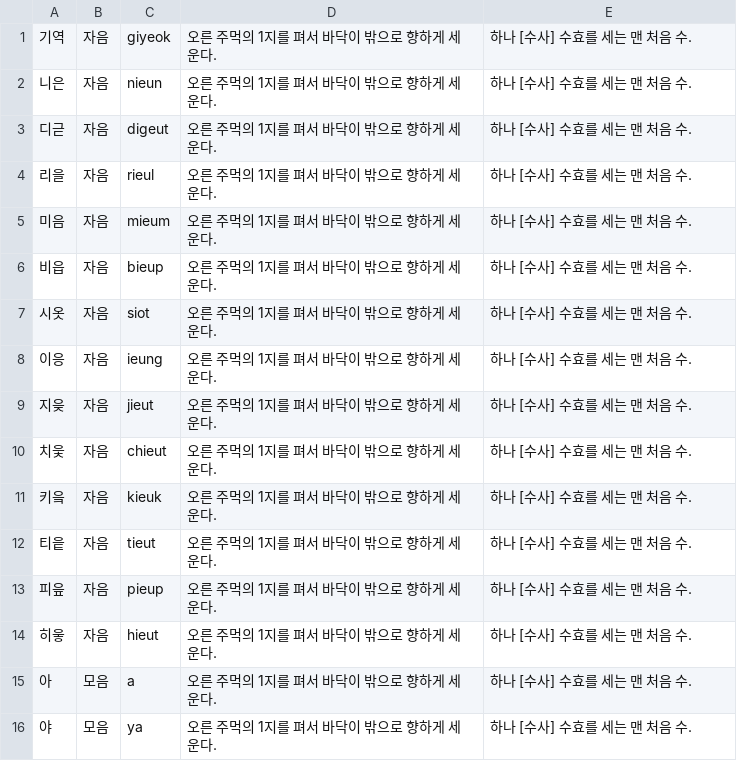
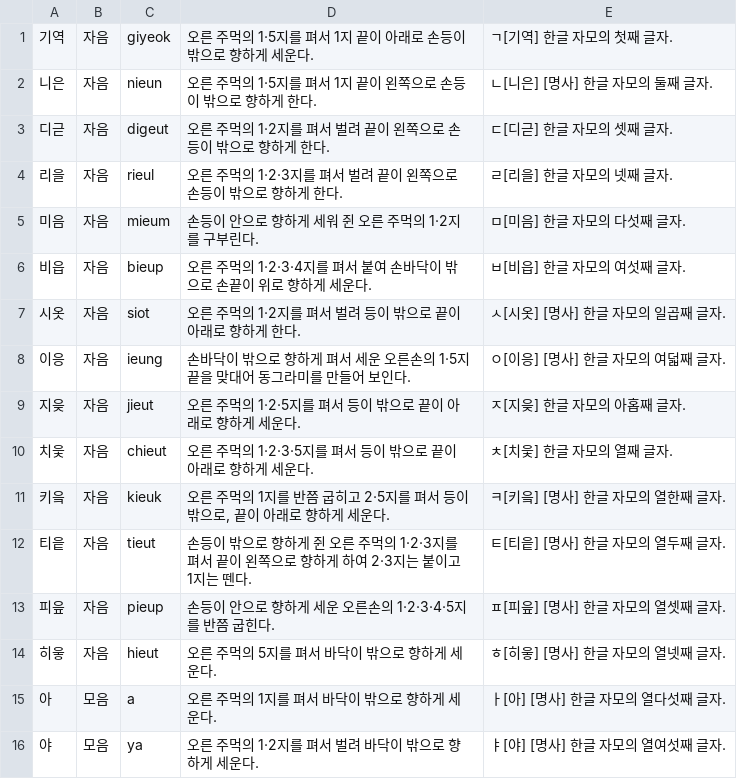
Before and after one commit to 06Ag/Capstone, a CSV file: Signlanguage/app/src/main/res/raw/capdb.csv, drawn as a sheet; only a part is shown; the diff covers the shown part only.

```diff
--- a/Signlanguage/app/src/main/res/raw/capdb.csv
+++ b/Signlanguage/app/src/main/res/raw/capdb.csv
@@ -1,16 +1,16 @@
-기역,자음,giyeok,오른 주먹의 1지를 펴서 바닥이 밖으로 향하게 세운다.,하나 [수사] 수효를 세는 맨 처음 수.
-니은,자음,nieun,오른 주먹의 1지를 펴서 바닥이 밖으로 향하게 세운다.,하나 [수사] 수효를 세는 맨 처음 수.
-디귿,자음,digeut,오른 주먹의 1지를 펴서 바닥이 밖으로 향하게 세운다.,하나 [수사] 수효를 세는 맨 처음 수.
-리을,자음,rieul,오른 주먹의 1지를 펴서 바닥이 밖으로 향하게 세운다.,하나 [수사] 수효를 세는 맨 처음 수.
-미음,자음,mieum,오른 주먹의 1지를 펴서 바닥이 밖으로 향하게 세운다.,하나 [수사] 수효를 세는 맨 처음 수.
-비읍,자음,bieup,오른 주먹의 1지를 펴서 바닥이 밖으로 향하게 세운다.,하나 [수사] 수효를 세는 맨 처음 수.
-시옷,자음,siot,오른 주먹의 1지를 펴서 바닥이 밖으로 향하게 세운다.,하나 [수사] 수효를 세는 맨 처음 수.
-이응,자음,ieung,오른 주먹의 1지를 펴서 바닥이 밖으로 향하게 세운다.,하나 [수사] 수효를 세는 맨 처음 수.
-지읒,자음,jieut,오른 주먹의 1지를 펴서 바닥이 밖으로 향하게 세운다.,하나 [수사] 수효를 세는 맨 처음 수.
-치읓,자음,chieut,오른 주먹의 1지를 펴서 바닥이 밖으로 향하게 세운다.,하나 [수사] 수효를 세는 맨 처음 수.
-키읔,자음,kieuk,오른 주먹의 1지를 펴서 바닥이 밖으로 향하게 세운다.,하나 [수사] 수효를 세는 맨 처음 수.
-티읕,자음,tieut,오른 주먹의 1지를 펴서 바닥이 밖으로 향하게 세운다.,하나 [수사] 수효를 세는 맨 처음 수.
-피읖,자음,pieup,오른 주먹의 1지를 펴서 바닥이 밖으로 향하게 세운다.,하나 [수사] 수효를 세는 맨 처음 수.
-히읗,자음,hieut,오른 주먹의 1지를 펴서 바닥이 밖으로 향하게 세운다.,하나 [수사] 수효를 세는 맨 처음 수.
-아,모음,a,오른 주먹의 1지를 펴서 바닥이 밖으로 향하게 세운다.,하나 [수사] 수효를 세는 맨 처음 수.
-야,모음,ya,오른 주먹의 1지를 펴서 바닥이 밖으로 향하게 세운다.,하나 [수사] 수효를 세는 맨 처음 수.
+기역,자음,giyeok,오른 주먹의 1·5지를 펴서 1지 끝이 아래로 손등이 밖으로 향하게 세운다.,ㄱ[기역] 한글 자모의 첫째 글자.
+니은,자음,nieun,오른 주먹의 1·5지를 펴서 1지 끝이 왼쪽으로 손등이 밖으로 향하게 한다.,ㄴ[니은] [명사] 한글 자모의 둘째 글자.
+디귿,자음,digeut,오른 주먹의 1·2지를 펴서 벌려 끝이 왼쪽으로 손등이 밖으로 향하게 한다.,ㄷ[디귿] 한글 자모의 셋째 글자.
+리을,자음,rieul,오른 주먹의 1·2·3지를 펴서 벌려 끝이 왼쪽으로 손등이 밖으로 향하게 한다.,ㄹ[리을] 한글 자모의 넷째 글자.
+미음,자음,mieum,손등이 안으로 향하게 세워 쥔 오른 주먹의 1·2지를 구부린다.,ㅁ[미음] 한글 자모의 다섯째 글자.
+비읍,자음,bieup,오른 주먹의 1·2·3·4지를 펴서 붙여 손바닥이 밖으로 손끝이 위로 향하게 세운다.,ㅂ[비읍] 한글 자모의 여섯째 글자.
+시옷,자음,siot,오른 주먹의 1·2지를 펴서 벌려 등이 밖으로 끝이 아래로 향하게 한다.,ㅅ[시옷] [명사] 한글 자모의 일곱째 글자.
+이응,자음,ieung,손바닥이 밖으로 향하게 펴서 세운 오른손의 1·5지 끝을 맞대어 동그라미를 만들어 보인다.,ㅇ[이응] [명사] 한글 자모의 여덟째 글자.
+지읒,자음,jieut,오른 주먹의 1·2·5지를 펴서 등이 밖으로 끝이 아래로 향하게 세운다.,ㅈ[지읒] 한글 자모의 아홉째 글자.
+치읓,자음,chieut,오른 주먹의 1·2·3·5지를 펴서 등이 밖으로 끝이 아래로 향하게 세운다.,ㅊ[치읓] 한글 자모의 열째 글자.
+키읔,자음,kieuk,"오른 주먹의 1지를 반쯤 굽히고 2·5지를 펴서 등이 밖으로, 끝이 아래로 향하게 세운다.",ㅋ[키읔] [명사] 한글 자모의 열한째 글자.
+티읕,자음,tieut,손등이 밖으로 향하게 쥔 오른 주먹의 1·2·3지를 펴서 끝이 왼쪽으로 향하게 하여 2·3지는 붙이고 1지는 뗀다.,ㅌ[티읕] [명사] 한글 자모의 열두째 글자.
+피읖,자음,pieup,손등이 안으로 향하게 세운 오른손의 1·2·3·4·5지를 반쯤 굽힌다.,ㅍ[피읖] [명사] 한글 자모의 열셋째 글자.
+히읗,자음,hieut,오른 주먹의 5지를 펴서 바닥이 밖으로 향하게 세운다.,ㅎ[히읗] [명사] 한글 자모의 열넷째 글자.
+아,모음,a,오른 주먹의 1지를 펴서 바닥이 밖으로 향하게 세운다.,ㅏ[아] [명사] 한글 자모의 열다섯째 글자.
+야,모음,ya,오른 주먹의 1·2지를 펴서 벌려 바닥이 밖으로 향하게 세운다.,ㅑ[야] [명사] 한글 자모의 열여섯째 글자.
```
Also changed, not shown: 88 edited cells elsewhere in this file.
